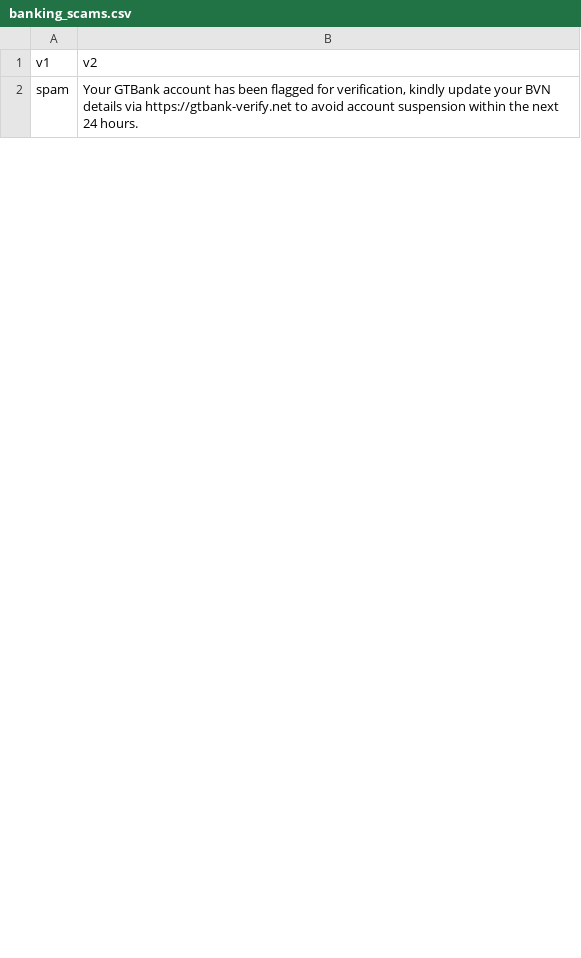
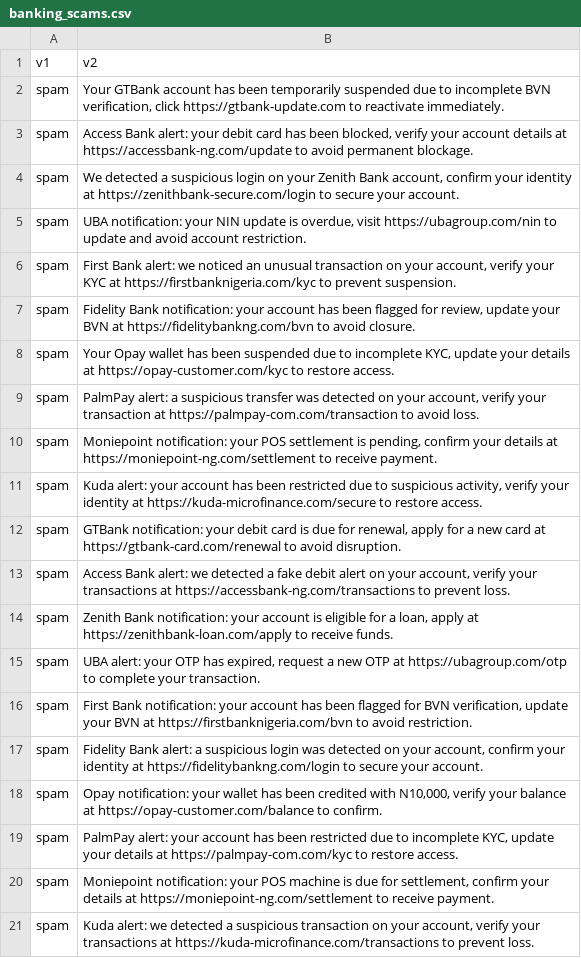
Before and after one commit to lechi-web/SCAM-DETECTION-APP, a CSV file: datasets/banking_scams.csv, drawn as a sheet; only a part is shown; the diff covers the shown part only.

Commit message:
Improve ScamBuster AI scam detection and ML model

```diff
--- a/datasets/banking_scams.csv
+++ b/datasets/banking_scams.csv
@@ -1,2 +1,21 @@
 v1,v2
-spam,"Your GTBank account has been flagged for verification, kindly update your BVN details via https://gtbank-verify.net to avoid account suspension within the next 24 hours."
+spam,"Your GTBank account has been temporarily suspended due to incomplete BVN verification, click https://gtbank-update.com to reactivate immediately."
+spam,"Access Bank alert: your debit card has been blocked, verify your account details at https://accessbank-ng.com/update to avoid permanent blockage."
+spam,"We detected a suspicious login on your Zenith Bank account, confirm your identity at https://zenithbank-secure.com/login to secure your account."
+spam,"UBA notification: your NIN update is overdue, visit https://ubagroup.com/nin to update and avoid account restriction."
+spam,"First Bank alert: we noticed an unusual transaction on your account, verify your KYC at https://firstbanknigeria.com/kyc to prevent suspension."
+spam,"Fidelity Bank notification: your account has been flagged for review, update your BVN at https://fidelitybankng.com/bvn to avoid closure."
+spam,"Your Opay wallet has been suspended due to incomplete KYC, update your details at https://opay-customer.com/kyc to restore access."
+spam,"PalmPay alert: a suspicious transfer was detected on your account, verify your transaction at https://palmpay-com.com/transaction to avoid loss."
+spam,"Moniepoint notification: your POS settlement is pending, confirm your details at https://moniepoint-ng.com/settlement to receive payment."
+spam,"Kuda alert: your account has been restricted due to suspicious activity, verify your identity at https://kuda-microfinance.com/secure to restore access."
+spam,"GTBank notification: your debit card is due for renewal, apply for a new card at https://gtbank-card.com/renewal to avoid disruption."
+spam,"Access Bank alert: we detected a fake debit alert on your account, verify your transactions at https://accessbank-ng.com/transactions to prevent loss."
+spam,"Zenith Bank notification: your account is eligible for a loan, apply at https://zenithbank-loan.com/apply to receive funds."
+spam,"UBA alert: your OTP has expired, request a new OTP at https://ubagroup.com/otp to complete your transaction."
+spam,"First Bank notification: your account has been flagged for BVN verification, update your BVN at https://firstbanknigeria.com/bvn to avoid restriction."
+spam,"Fidelity Bank alert: a suspicious login was detected on your account, confirm your identity at https://fidelitybankng.com/login to secure your account."
+spam,"Opay notification: your wallet has been credited with N10,000, verify your balance at https://opay-customer.com/balance to confirm."
+spam,"PalmPay alert: your account has been restricted due to incomplete KYC, update your details at https://palmpay-com.com/kyc to restore access."
+spam,"Moniepoint notification: your POS machine is due for settlement, confirm your details at https://moniepoint-ng.com/settlement to receive payment."
+spam,"Kuda alert: we detected a suspicious transaction on your account, verify your transactions at https://kuda-microfinance.com/transactions to prevent loss."
```
Also changed, not shown: 18 added rows and 1 edited cell elsewhere in this file, 7 other files.
